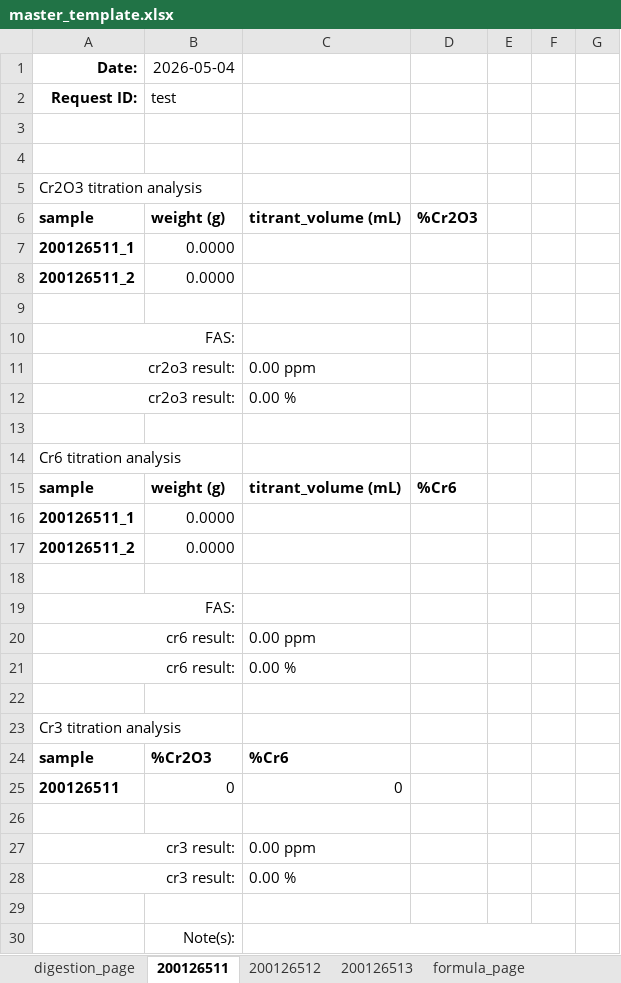
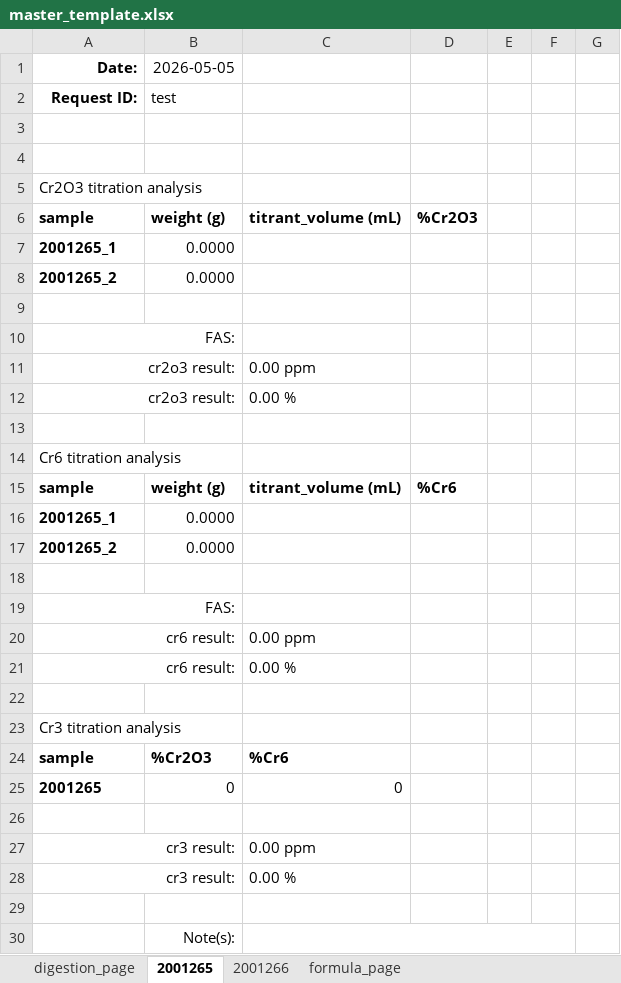
Before and after one commit to cvrl10/request_template, an Excel workbook: master_template.xlsx, sheet 2001265, drawn as a sheet; values as stored, in another font and other column widths than the file's, no borders; conditional formats not drawn; the diff names each change by its address in the sheet, - before the commit and + after, or states it on an @@ line.

```diff
--- a/master_template.xlsx (sheet 2001265)
+++ b/master_template.xlsx (sheet 2001265)
-sheet tab: 200126511
+sheet tab: 2001265
-sheet tab: 200126512
+sheet tab: 2001266
-sheet tab: 200126513
-B1: 2026-05-04
+B1: 2026-05-05
-A7 (Date:): 200126511_1
+A7 (Date:): 2001265_1
-A8 (Date:): 200126511_2
+A8 (Date:): 2001265_2
-A16 (Date:): 200126511_1
+A16 (Date:): 2001265_1
-A17 (Date:): 200126511_2
+A17 (Date:): 2001265_2
-A25 (Date:): 200126511
+A25 (Date:): 2001265
```
Also changed, not shown: sheet digestion_page, sheet 2001266, formulas that keep their value, 2 other files.
